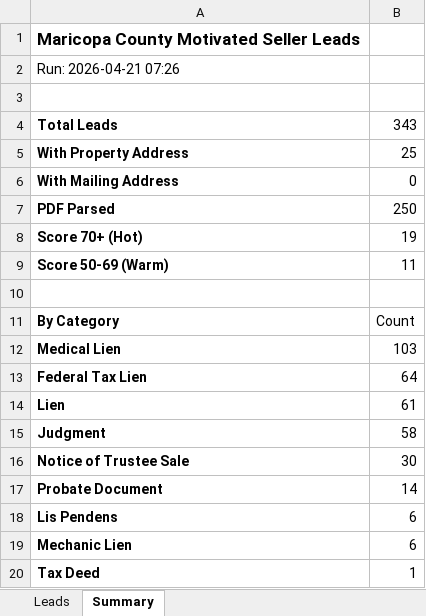
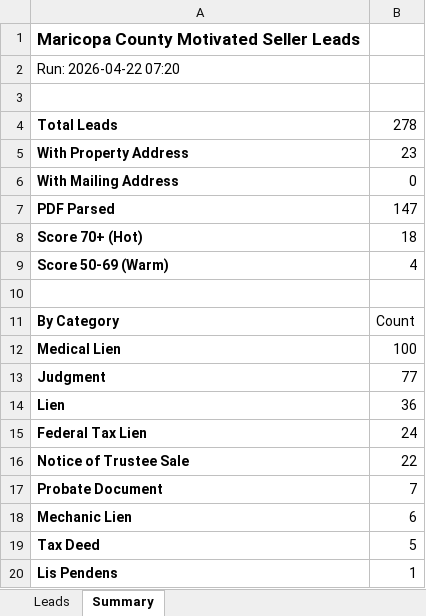
Before and after one commit to Darqsin/Four-Rings-CRM, an Excel workbook: data/leads.xlsx, sheet Summary, drawn as a sheet; values as stored, in another font and other column widths than the file's, no borders; removed rows and columns are numbered as before the commit, all else as after; the diff names each change by its address in the sheet, - before the commit and + after, or states it on an @@ line.

```diff
--- a/data/leads.xlsx (sheet Summary)
+++ b/data/leads.xlsx (sheet Summary)
-A2: Run: 2026-04-21 07:26
+A2: Run: 2026-04-22 07:20
-B4: 343
+B4: 278
-B5: 25
+B5: 23
-B7: 250
+B7: 147
-B8: 19
+B8: 18
-B9: 11
+B9: 4
-B12: 103
+B12: 100
-row 13: Federal Tax Lien | 64
-row 14: Lien | 61
-B13: 58
+B13: 77
+row 14: Lien | 36
+row 15: Federal Tax Lien | 24
-B16: 30
+B16: 22
-B17: 14
+B17: 7
-row 18: Lis Pendens | 6
-B19: 1
+B19: 5
+row 20: Lis Pendens | 1
```
Also changed, not shown: sheet Leads, 3 other files.
